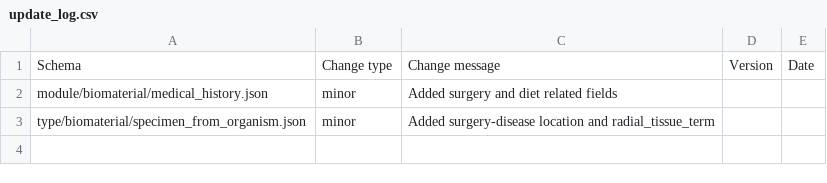
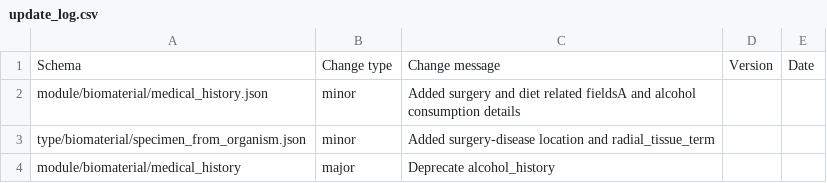
Before and after one commit to HumanCellAtlas/metadata-schema, a CSV file: json_schema/update_log.csv, drawn as a sheet.

Commit message:
add alcohol fields

```diff
--- a/json_schema/update_log.csv
+++ b/json_schema/update_log.csv
@@ -1,3 +1,4 @@
 Schema,Change type,Change message,Version,Date
-module/biomaterial/medical_history.json,minor,Added surgery and diet related fields,,
+module/biomaterial/medical_history.json,minor,"Added surgery and diet related fieldsA and alcohol consumption details",,
 type/biomaterial/specimen_from_organism.json,minor,Added surgery-disease location and radial_tissue_term,,
+module/biomaterial/medical_history,major,Deprecate alcohol_history,,
```
Also changed, not shown: 4 other files.
